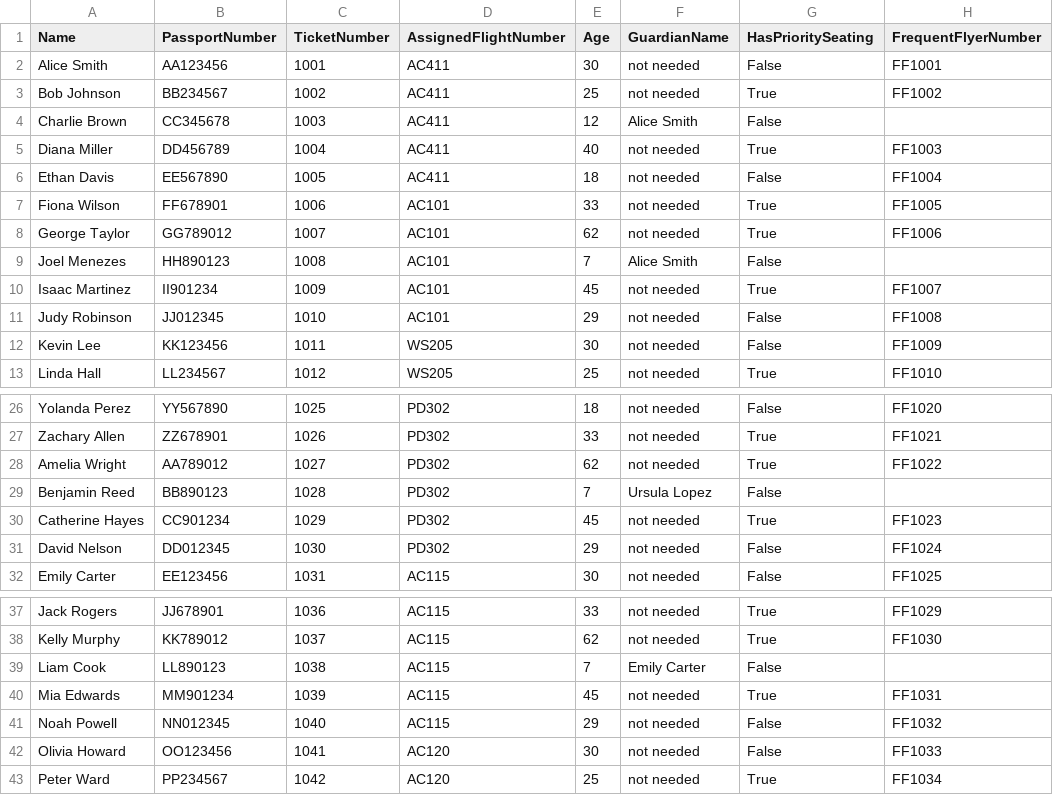
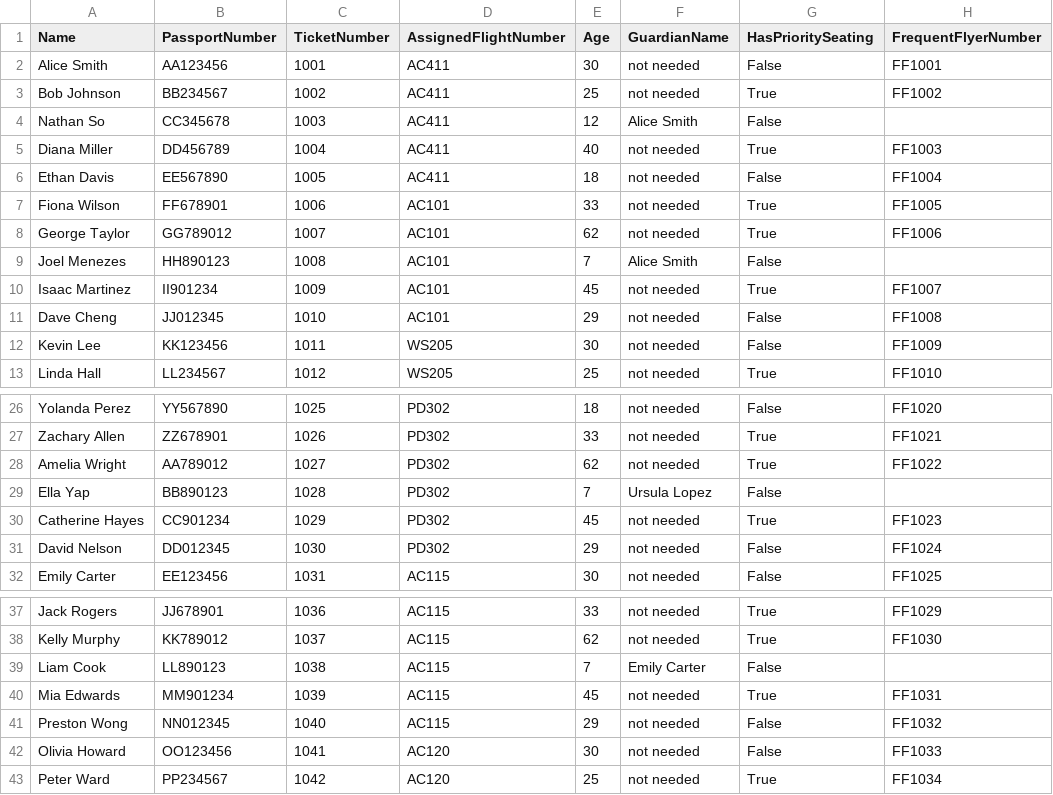
Before and after one commit to SACHSTech/2-14-oop-design-project-Walker21122008, a CSV file: src/Passengers.csv, drawn as a sheet; only a part is shown, gaps mark what is left out.

```diff
--- a/src/Passengers.csv
+++ b/src/Passengers.csv
@@ -3,3 +3,3 @@ Alice Smith,AA123456,1001,AC411,30,not needed,False,FF1001
 Bob Johnson,BB234567,1002,AC411,25,not needed,True,FF1002
-Charlie Brown,CC345678,1003,AC411,12,Alice Smith,False,
+Nathan So,CC345678,1003,AC411,12,Alice Smith,False,
 Diana Miller,DD456789,1004,AC411,40,not needed,True,FF1003
@@ -10,3 +10,3 @@ Joel Menezes,HH890123,1008,AC101,7,Alice Smith,False,
 Isaac Martinez,II901234,1009,AC101,45,not needed,True,FF1007
-Judy Robinson,JJ012345,1010,AC101,29,not needed,False,FF1008
+Dave Cheng,JJ012345,1010,AC101,29,not needed,False,FF1008
 Kevin Lee,KK123456,1011,WS205,30,not needed,False,FF1009
@@ -28,3 +28,3 @@ Zachary Allen,ZZ678901,1026,PD302,33,not needed,True,FF1021
 Amelia Wright,AA789012,1027,PD302,62,not needed,True,FF1022
-Benjamin Reed,BB890123,1028,PD302,7,Ursula Lopez,False,
+Ella Yap,BB890123,1028,PD302,7,Ursula Lopez,False,
 Catherine Hayes,CC901234,1029,PD302,45,not needed,True,FF1023
@@ -40,3 +40,3 @@ Liam Cook,LL890123,1038,AC115,7,Emily Carter,False,
 Mia Edwards,MM901234,1039,AC115,45,not needed,True,FF1031
-Noah Powell,NN012345,1040,AC115,29,not needed,False,FF1032
+Preston Wong,NN012345,1040,AC115,29,not needed,False,FF1032
 Olivia Howard,OO123456,1041,AC120,30,not needed,False,FF1033
```
Also changed, not shown: 11 other files.
